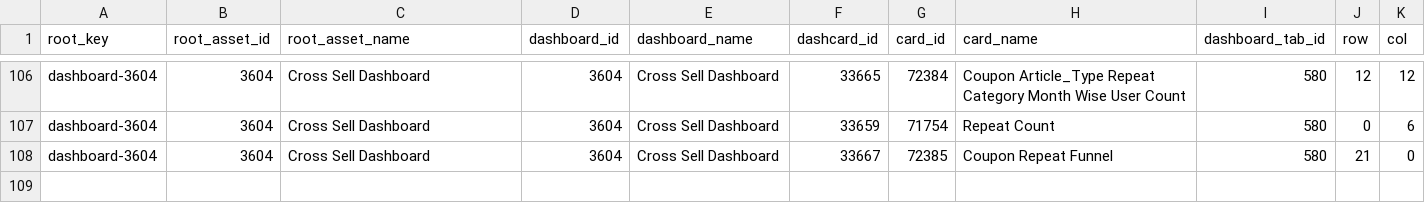
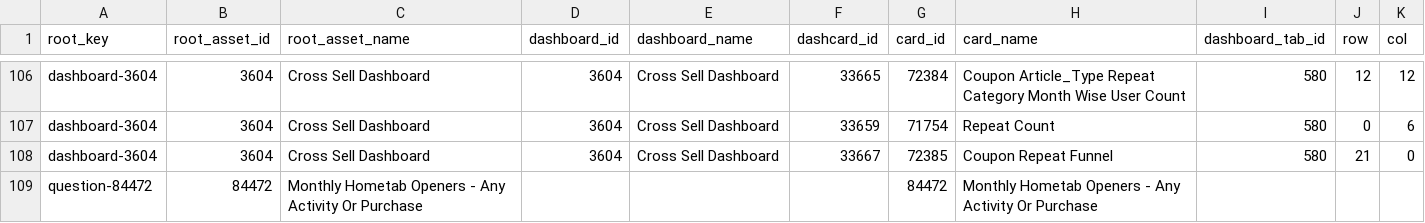
Before and after one commit to curefit/auditor-portal, a CSV file: artifacts/dashboard_card_mapping.csv, drawn as a sheet; only a part is shown, gaps mark what is left out.

```diff
--- a/artifacts/dashboard_card_mapping.csv
+++ b/artifacts/dashboard_card_mapping.csv
@@ -108 +108,2 @@ dashboard-3604,3604,Cross Sell Dashboard,3604,Cross Sell Dashboard,33659,71754,R
 dashboard-3604,3604,Cross Sell Dashboard,3604,Cross Sell Dashboard,33667,72385,Coupon Repeat Funnel,580,21,0
+question-84472,84472,Monthly Hometab Openers - Any Activity Or Purchase,,,,84472,Monthly Hometab Openers - Any Activity Or Purchase,,,
```
Also changed, not shown: artifacts/op_metrics_sheet.csv, 5 other files.
